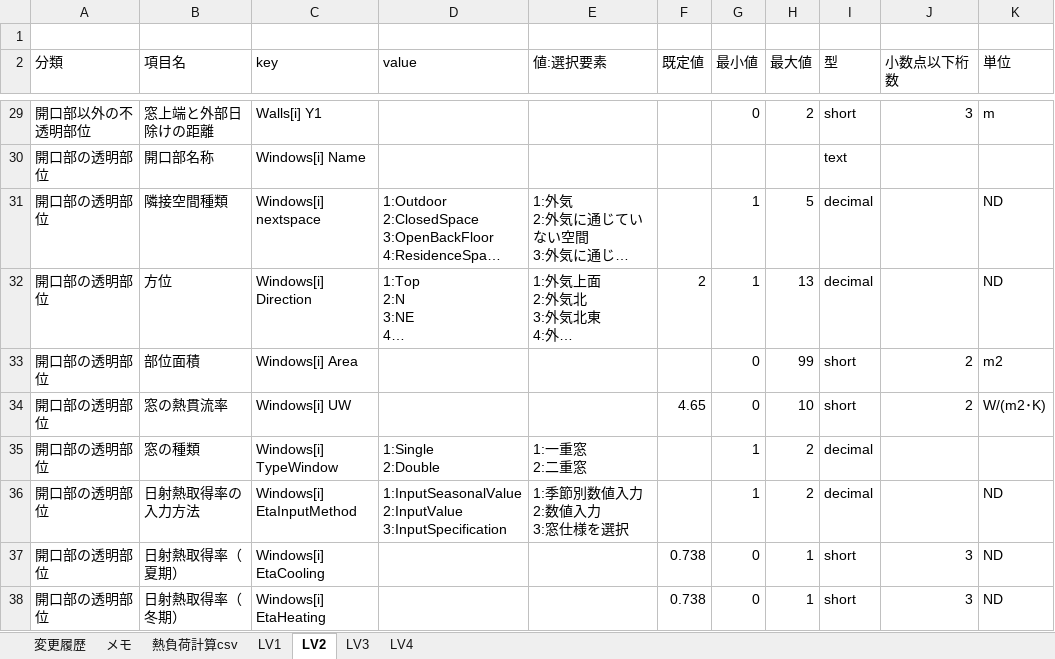
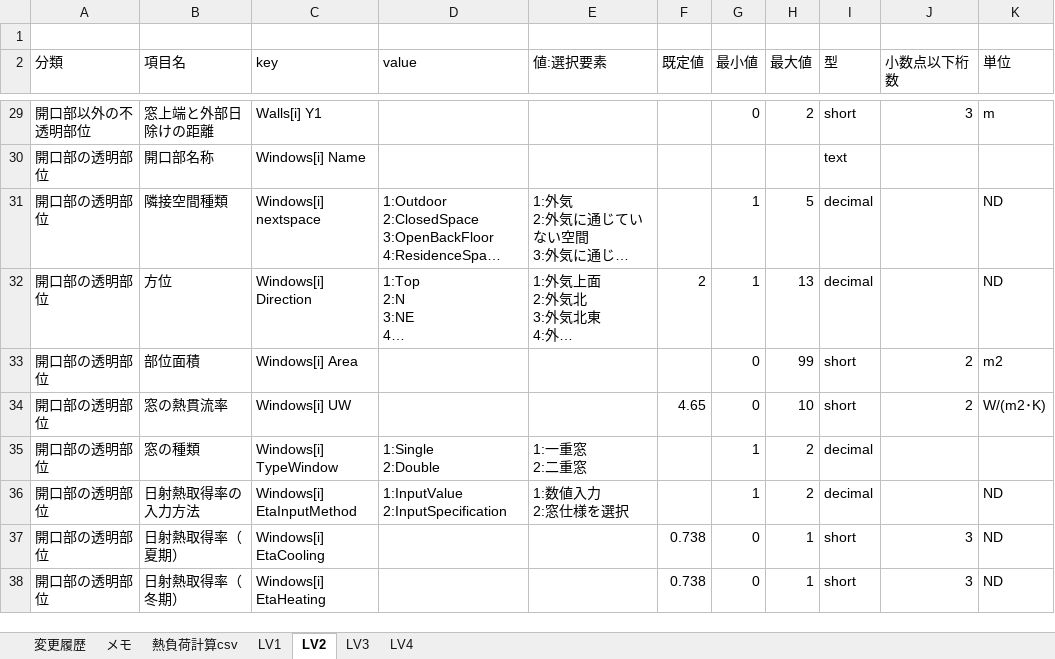
Before and after one commit to BRI-EES-House/heat_load_calc, an Excel workbook: 入力情報定義表.xlsx, sheet LV2, drawn as a sheet; only a part is shown, gaps mark what is left out; long unchanged cells end in …; values as stored, in another font and other column widths than the file's, no borders; ↵ is a line break in a cell; the diff names each change by its address in the sheet, - before the commit and + after, or states it on an @@ line.

```diff
--- a/入力情報定義表.xlsx (sheet LV2)
+++ b/入力情報定義表.xlsx (sheet LV2)
-D36 (value): 1:InputSeasonalValue ↵ 2:InputValue ↵ 3:InputSpecification
+D36 (value): 1:InputValue ↵ 2:InputSpecification
-E36 (値:選択要素): 1:季節別数値入力 ↵ 2:数値入力 ↵ 3:窓仕様を選択
+E36 (値:選択要素): 1:数値入力 ↵ 2:窓仕様を選択
```
Also changed, not shown: sheet LV3, sheet LV4.
